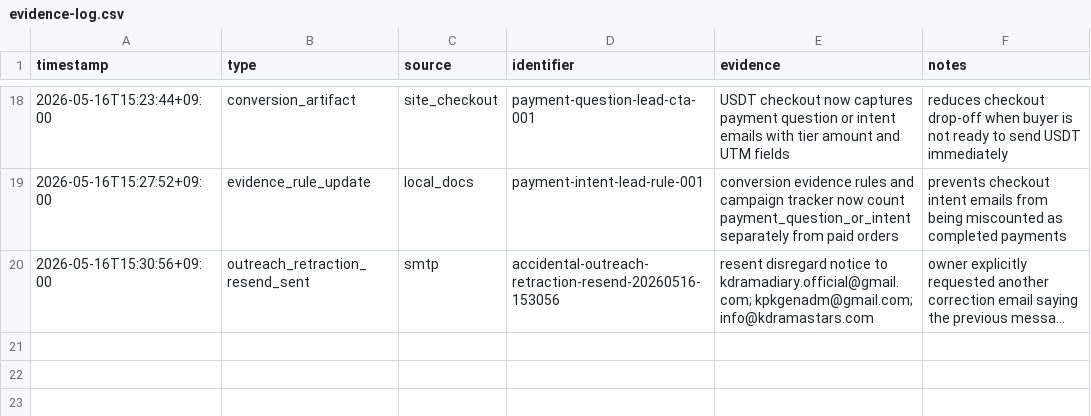
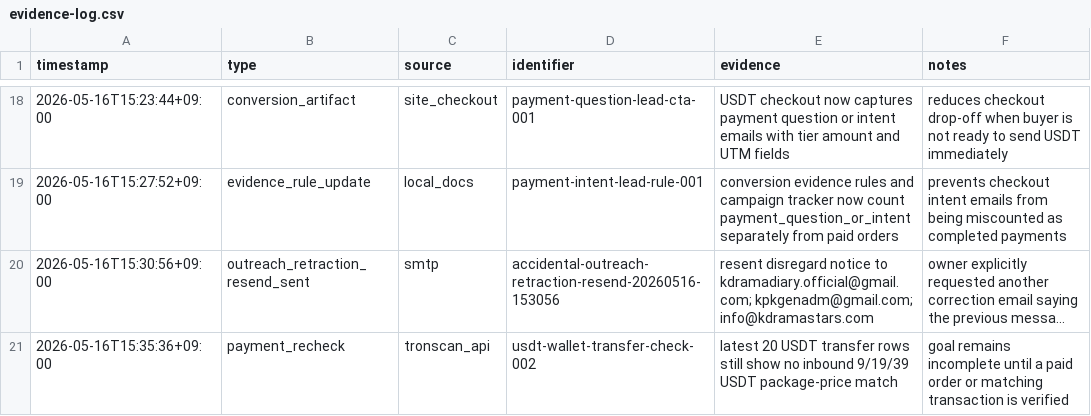
Before and after one commit to holly-sheep/cheonglim-saem-saju, a CSV file: marketing/evidence-log.csv, drawn as a sheet; only a part is shown, gaps mark what is left out; long unchanged cells end in …; the diff names each change by its address in the sheet, - before the commit and + after, or states it on an @@ line.

Commit message:
Record current payment evidence check

```diff
--- a/marketing/evidence-log.csv
+++ b/marketing/evidence-log.csv
+row 21: 2026-05-16T15:35:36+09:00 | payment_recheck | tronscan_api | usdt-wallet-transfer-check-002 | latest 20 USDT transfer rows still show no inbound 9/19/39 USDT package-price match | goal remains incomplete until a paid order or matching transaction is verified
```
Also changed, not shown: 1 other file.
